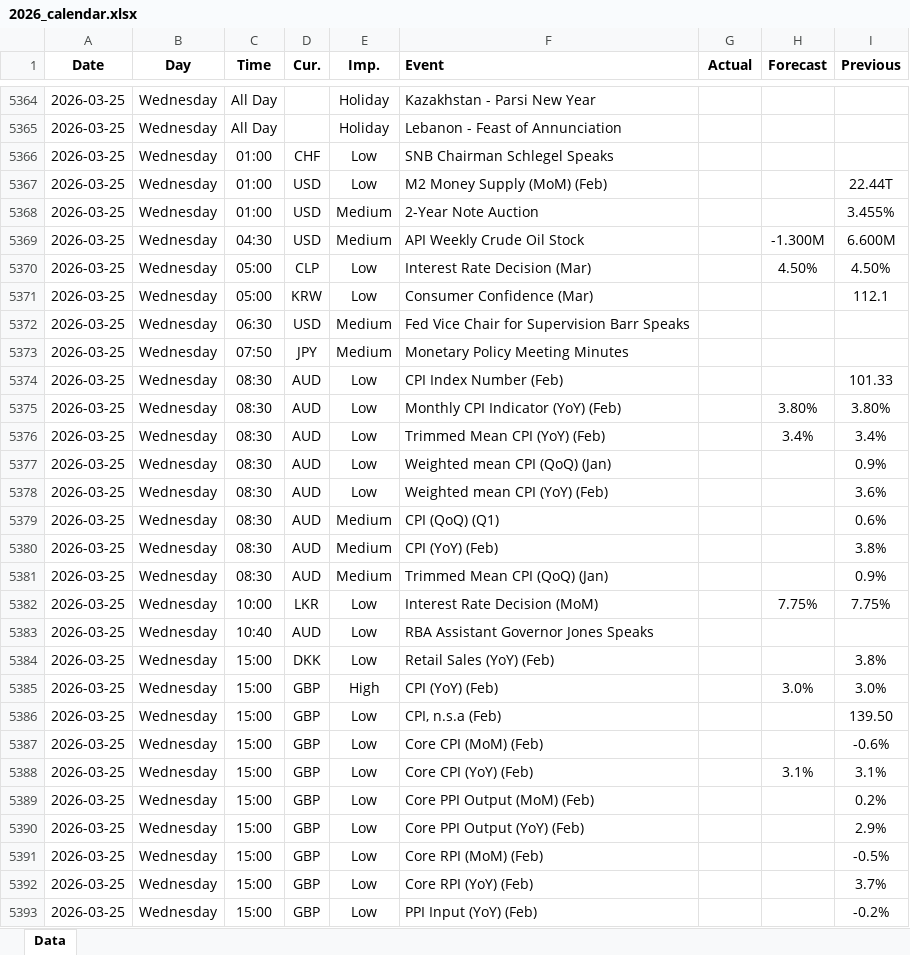
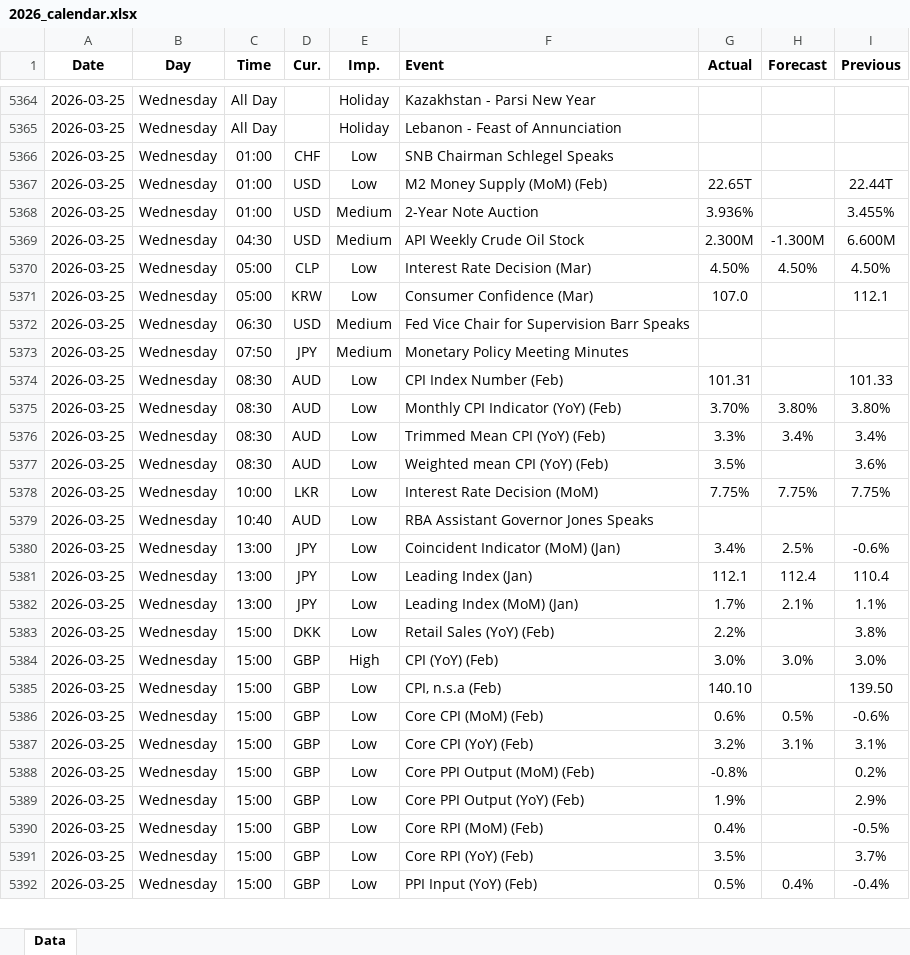
Before and after one commit to yiyousiow000814/XAUUSD-Calendar-Agent, an Excel workbook: data/Economic_Calendar/2026/2026_calendar.xlsx, sheet Data, drawn as a sheet; only a part is shown, gaps mark what is left out; values as stored, in another font and other column widths than the file's, no borders; removed rows and columns are numbered as before the commit, all else as after; the diff covers the shown part only; the diff names each change by its address in the sheet, - before the commit and + after, or states it on an @@ line.

```diff
--- a/data/Economic_Calendar/2026/2026_calendar.xlsx (sheet Data)
+++ b/data/Economic_Calendar/2026/2026_calendar.xlsx (sheet Data)
-G5367 (Actual): (empty)
+G5367 (Actual): 22.65T
-G5368 (Actual): (empty)
+G5368 (Actual): 3.936%
-G5369 (Actual): (empty)
+G5369 (Actual): 2.300M
-G5370 (Actual): (empty)
+G5370 (Actual): 4.50%
-G5371 (Actual): (empty)
+G5371 (Actual): 107.0
-G5374 (Actual): (empty)
+G5374 (Actual): 101.31
-G5375 (Actual): (empty)
+G5375 (Actual): 3.70%
-G5376 (Actual): (empty)
+G5376 (Actual): 3.3%
-row 5377: 2026-03-25 | Wednesday | 08:30 | AUD | Low | Weighted mean CPI (QoQ) (Jan) |  |  | 0.9%
-G5377 (Actual): (empty)
+G5377 (Actual): 3.5%
-row 5379: 2026-03-25 | Wednesday | 08:30 | AUD | Medium | CPI (QoQ) (Q1) |  |  | 0.6%
-row 5380: 2026-03-25 | Wednesday | 08:30 | AUD | Medium | CPI (YoY) (Feb) |  |  | 3.8%
-row 5381: 2026-03-25 | Wednesday | 08:30 | AUD | Medium | Trimmed Mean CPI (QoQ) (Jan) |  |  | 0.9%
-G5378 (Actual): (empty)
+G5378 (Actual): 7.75%
+row 5380: 2026-03-25 | Wednesday | 13:00 | JPY | Low | Coincident Indicator (MoM) (Jan) | 3.4% | 2.5% | -0.6%
+row 5381: 2026-03-25 | Wednesday | 13:00 | JPY | Low | Leading Index (Jan) | 112.1 | 112.4 | 110.4
+row 5382: 2026-03-25 | Wednesday | 13:00 | JPY | Low | Leading Index (MoM) (Jan) | 1.7% | 2.1% | 1.1%
-G5383 (Actual): (empty)
+G5383 (Actual): 2.2%
-G5384 (Actual): (empty)
+G5384 (Actual): 3.0%
-G5385 (Actual): (empty)
+G5385 (Actual): 140.10
-G5386 (Actual): (empty)
+G5386 (Actual): 0.6%
-H5386 (Forecast): (empty)
+H5386 (Forecast): 0.5%
-G5387 (Actual): (empty)
+G5387 (Actual): 3.2%
-G5388 (Actual): (empty)
+G5388 (Actual): -0.8%
-G5389 (Actual): (empty)
+G5389 (Actual): 1.9%
-G5390 (Actual): (empty)
+G5390 (Actual): 0.4%
-G5391 (Actual): (empty)
+G5391 (Actual): 3.5%
-G5392 (Actual): (empty)
+G5392 (Actual): 0.5%
-H5392 (Forecast): (empty)
+H5392 (Forecast): 0.4%
-I5392 (Previous): -0.2%
+I5392 (Previous): -0.4%
```
Also changed, not shown: 138 added rows, 7 removed rows and 75 edited cells elsewhere in this sheet, 2 other files.
